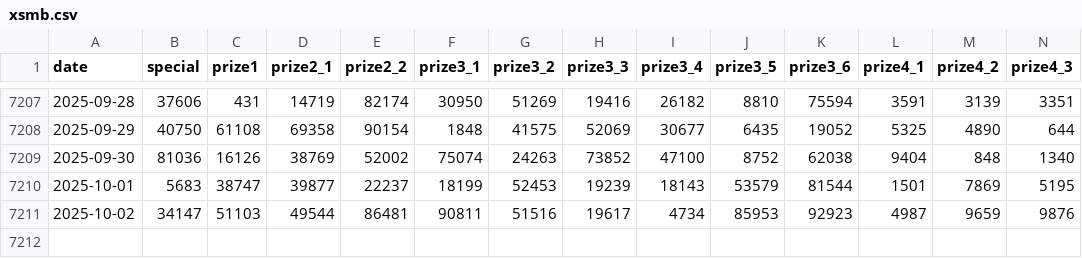
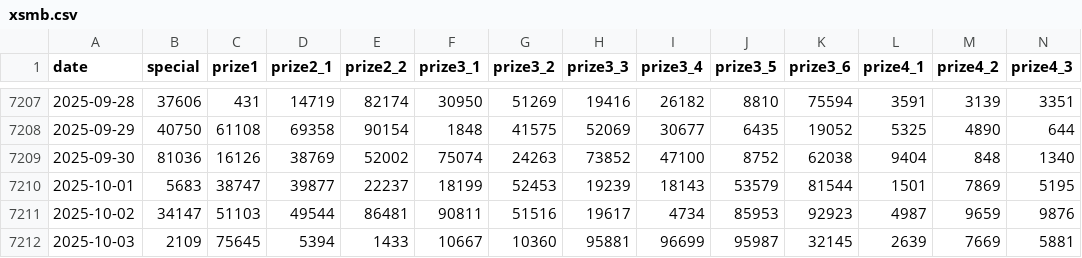
Before and after one commit to AnhTuPhi/xsmb-vietnam-lottery-analysis, a CSV file: data/xsmb.csv, drawn as a sheet; only a part is shown, gaps mark what is left out; rows hold the shown columns only; the diff names each change by its address in the sheet, - before the commit and + after, or states it on an @@ line.

```diff
--- a/data/xsmb.csv
+++ b/data/xsmb.csv
+row 7212: 2025-10-03 | 2109 | 75645 | 5394 | 1433 | 10667 | 10360 | 95881 | 96699 | 95987 | 32145 | 2639 | 7669 | 5881
```
Also changed, not shown: data/xsmb-2-digits.csv, 17 other files.
